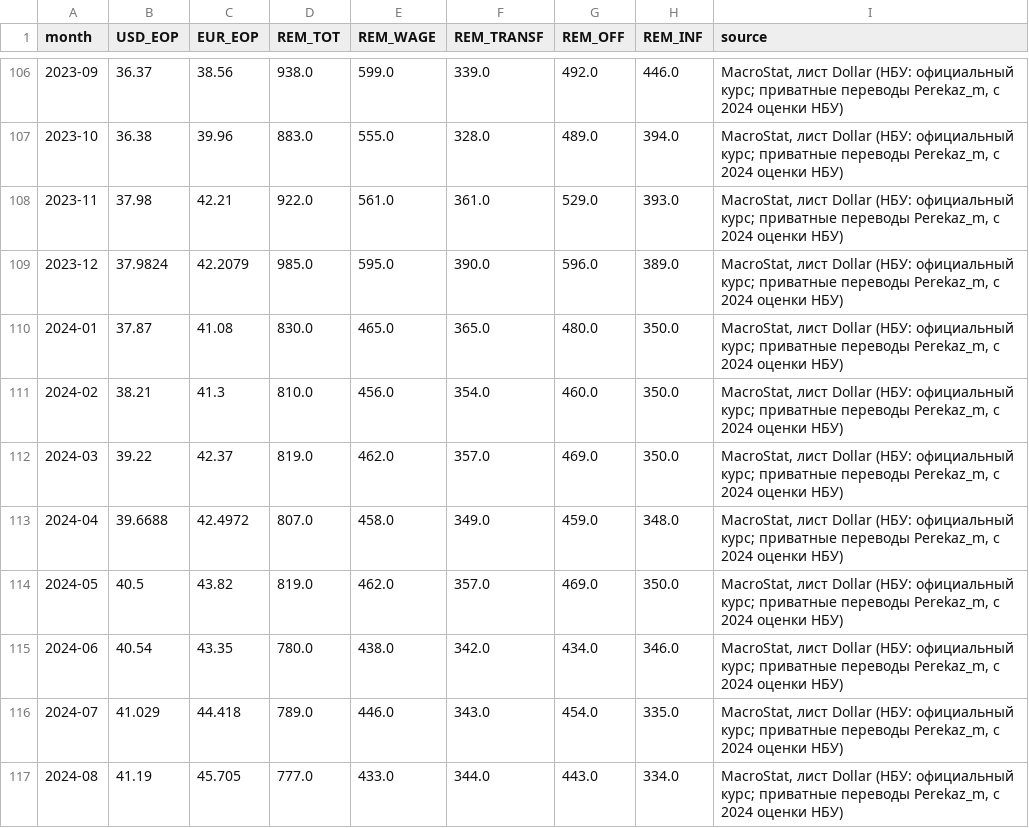
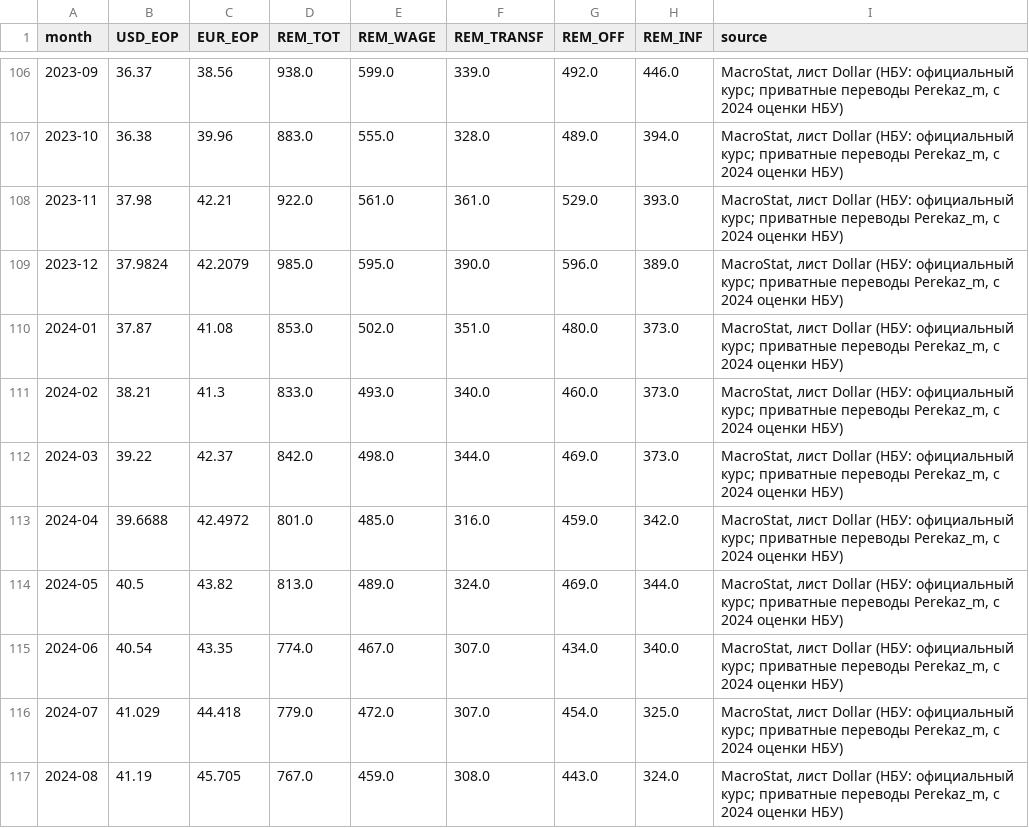
Before and after one commit to andyshev79/macromodel-ukraine, a CSV file: data/external/dollar_m.csv, drawn as a sheet; only a part is shown, gaps mark what is left out; the diff covers the shown part only.

```diff
--- a/data/external/dollar_m.csv
+++ b/data/external/dollar_m.csv
@@ -109,9 +109,9 @@ month,USD_EOP,EUR_EOP,REM_TOT,REM_WAGE,REM_TRANSF,REM_OFF,REM_INF,source
 2023-12,37.9824,42.2079,985.0,595.0,390.0,596.0,389.0,"MacroStat, лист Dollar (НБУ: официальный курс; приватные переводы Perekaz_m, с 2024 оценки НБУ)"
-2024-01,37.87,41.08,830.0,465.0,365.0,480.0,350.0,"MacroStat, лист Dollar (НБУ: официальный курс; приватные переводы Perekaz_m, с 2024 оценки НБУ)"
-2024-02,38.21,41.3,810.0,456.0,354.0,460.0,350.0,"MacroStat, лист Dollar (НБУ: официальный курс; приватные переводы Perekaz_m, с 2024 оценки НБУ)"
-2024-03,39.22,42.37,819.0,462.0,357.0,469.0,350.0,"MacroStat, лист Dollar (НБУ: официальный курс; приватные переводы Perekaz_m, с 2024 оценки НБУ)"
-2024-04,39.6688,42.4972,807.0,458.0,349.0,459.0,348.0,"MacroStat, лист Dollar (НБУ: официальный курс; приватные переводы Perekaz_m, с 2024 оценки НБУ)"
-2024-05,40.5,43.82,819.0,462.0,357.0,469.0,350.0,"MacroStat, лист Dollar (НБУ: официальный курс; приватные переводы Perekaz_m, с 2024 оценки НБУ)"
-2024-06,40.54,43.35,780.0,438.0,342.0,434.0,346.0,"MacroStat, лист Dollar (НБУ: официальный курс; приватные переводы Perekaz_m, с 2024 оценки НБУ)"
-2024-07,41.029,44.418,789.0,446.0,343.0,454.0,335.0,"MacroStat, лист Dollar (НБУ: официальный курс; приватные переводы Perekaz_m, с 2024 оценки НБУ)"
-2024-08,41.19,45.705,777.0,433.0,344.0,443.0,334.0,"MacroStat, лист Dollar (НБУ: официальный курс; приватные переводы Perekaz_m, с 2024 оценки НБУ)"
+2024-01,37.87,41.08,853.0,502.0,351.0,480.0,373.0,"MacroStat, лист Dollar (НБУ: официальный курс; приватные переводы Perekaz_m, с 2024 оценки НБУ)"
+2024-02,38.21,41.3,833.0,493.0,340.0,460.0,373.0,"MacroStat, лист Dollar (НБУ: официальный курс; приватные переводы Perekaz_m, с 2024 оценки НБУ)"
+2024-03,39.22,42.37,842.0,498.0,344.0,469.0,373.0,"MacroStat, лист Dollar (НБУ: официальный курс; приватные переводы Perekaz_m, с 2024 оценки НБУ)"
+2024-04,39.6688,42.4972,801.0,485.0,316.0,459.0,342.0,"MacroStat, лист Dollar (НБУ: официальный курс; приватные переводы Perekaz_m, с 2024 оценки НБУ)"
+2024-05,40.5,43.82,813.0,489.0,324.0,469.0,344.0,"MacroStat, лист Dollar (НБУ: официальный курс; приватные переводы Perekaz_m, с 2024 оценки НБУ)"
+2024-06,40.54,43.35,774.0,467.0,307.0,434.0,340.0,"MacroStat, лист Dollar (НБУ: официальный курс; приватные переводы Perekaz_m, с 2024 оценки НБУ)"
+2024-07,41.029,44.418,779.0,472.0,307.0,454.0,325.0,"MacroStat, лист Dollar (НБУ: официальный курс; приватные переводы Perekaz_m, с 2024 оценки НБУ)"
+2024-08,41.19,45.705,767.0,459.0,308.0,443.0,324.0,"MacroStat, лист Dollar (НБУ: официальный курс; приватные переводы Perekaz_m, с 2024 оценки НБУ)"
```
Also changed, not shown: 73 edited cells elsewhere in this file, 5 other files.
